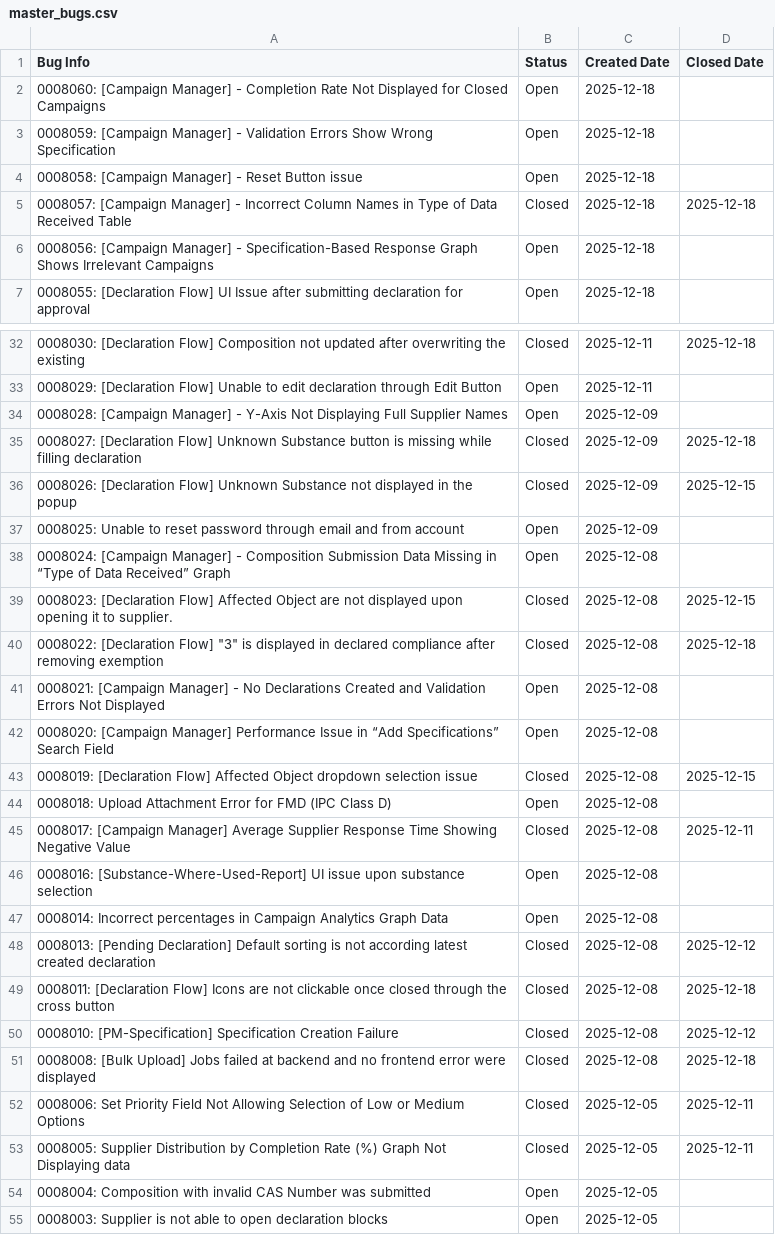
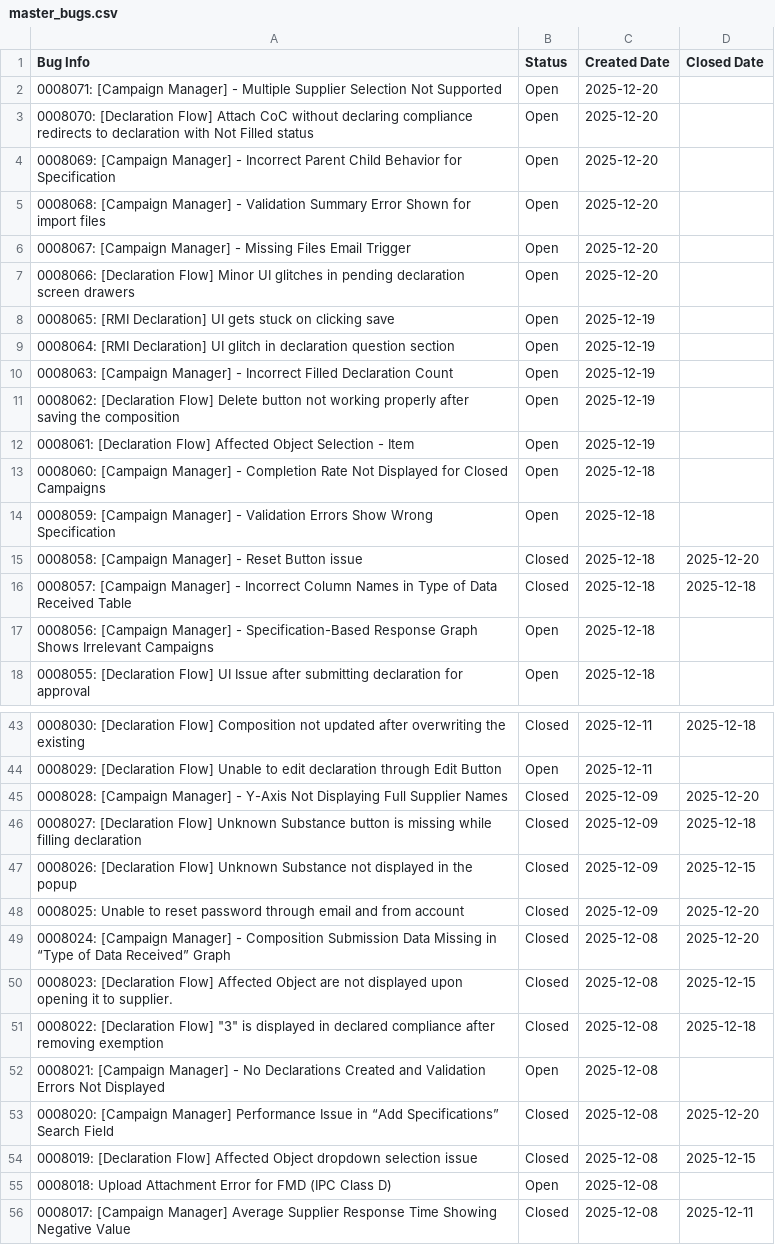
Before and after one commit to HZM-W/my-dashboard, a CSV file: 26A_Report/master_bugs.csv, drawn as a sheet; only a part is shown, gaps mark what is left out; the shorter side is filled out with more unchanged rows; the diff covers the shown part only.

```diff
--- a/26A_Report/master_bugs.csv
+++ b/26A_Report/master_bugs.csv
@@ -1,5 +1,16 @@
 Bug Info,Status,Created Date,Closed Date
+0008071: [Campaign Manager] - Multiple Supplier Selection Not Supported,Open,2025-12-20,
+0008070: [Declaration Flow] Attach CoC without declaring compliance redirects to declaration with Not Filled status,Open,2025-12-20,
+0008069: [Campaign Manager] - Incorrect Parent Child Behavior for Specification,Open,2025-12-20,
+0008068: [Campaign Manager] - Validation Summary Error Shown for import files,Open,2025-12-20,
+0008067: [Campaign Manager] - Missing Files Email Trigger,Open,2025-12-20,
+0008066: [Declaration Flow] Minor UI glitches in pending declaration screen drawers,Open,2025-12-20,
+0008065: [RMI Declaration] UI gets stuck on clicking save,Open,2025-12-19,
+0008064: [RMI Declaration] UI glitch in declaration question section,Open,2025-12-19,
+0008063: [Campaign Manager] - Incorrect Filled Declaration Count,Open,2025-12-19,
+0008062: [Declaration Flow] Delete button not working properly after saving the composition,Open,2025-12-19,
+0008061: [Declaration Flow] Affected Object Selection - Item,Open,2025-12-19,
 0008060: [Campaign Manager] - Completion Rate Not Displayed for Closed Campaigns,Open,2025-12-18,
 0008059: [Campaign Manager] - Validation Errors Show Wrong Specification,Open,2025-12-18,
-0008058: [Campaign Manager] - Reset Button issue,Open,2025-12-18,
+0008058: [Campaign Manager] - Reset Button issue,Closed,2025-12-18,2025-12-20
 0008057: [Campaign Manager] - Incorrect Column Names in Type of Data Received Table,Closed,2025-12-18,2025-12-18
@@ -33,7 +44,7 @@ Bug Info,Status,Created Date,Closed Date
 0008029: [Declaration Flow] Unable to edit declaration through Edit Button,Open,2025-12-11,
-0008028: [Campaign Manager] - Y-Axis Not Displaying Full Supplier Names,Open,2025-12-09,
+0008028: [Campaign Manager] - Y-Axis Not Displaying Full Supplier Names,Closed,2025-12-09,2025-12-20
 0008027: [Declaration Flow] Unknown Substance button is missing while filling declaration,Closed,2025-12-09,2025-12-18
 0008026: [Declaration Flow] Unknown Substance not displayed in the popup,Closed,2025-12-09,2025-12-15
-0008025: Unable to reset password through email and from account,Open,2025-12-09,
-0008024: [Campaign Manager] - Composition Submission Data Missing in “Type of Data Received” Graph,Open,2025-12-08,
+0008025: Unable to reset password through email and from account,Closed,2025-12-09,2025-12-20
+0008024: [Campaign Manager] - Composition Submission Data Missing in “Type of Data Received” Graph,Closed,2025-12-08,2025-12-20
 0008023: [Declaration Flow] Affected Object are not displayed upon opening it to supplier.,Closed,2025-12-08,2025-12-15
@@ -41,3 +52,3 @@ Bug Info,Status,Created Date,Closed Date
 0008021: [Campaign Manager] - No Declarations Created and Validation Errors Not Displayed,Open,2025-12-08,
-0008020: [Campaign Manager] Performance Issue in “Add Specifications” Search Field,Open,2025-12-08,
+0008020: [Campaign Manager] Performance Issue in “Add Specifications” Search Field,Closed,2025-12-08,2025-12-20
 0008019: [Declaration Flow] Affected Object dropdown selection issue,Closed,2025-12-08,2025-12-15
```
Also changed, not shown: 4 edited cells elsewhere in this file, 26A_Report/bugs.csv, 1 other file.
